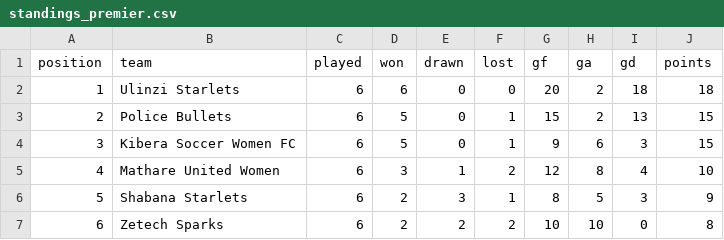
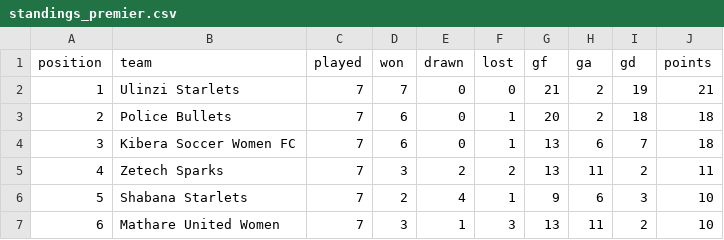
Before and after one commit to gameoncollective-create/gameon-fastapi, a CSV file: data/standings_premier.csv, drawn as a sheet; only a part is shown; the diff covers the shown part only.

Commit message:
Update standings_premier.csv

```diff
--- a/data/standings_premier.csv
+++ b/data/standings_premier.csv
@@ -1,7 +1,7 @@
 position,team,played,won,drawn,lost,gf,ga,gd,points
-1,Ulinzi Starlets,6,6,0,0,20,2,18,18
-2,Police Bullets,6,5,0,1,15,2,13,15
-3,Kibera Soccer Women FC,6,5,0,1,9,6,3,15
-4,Mathare United Women,6,3,1,2,12,8,4,10
-5,Shabana Starlets,6,2,3,1,8,5,3,9
-6,Zetech Sparks,6,2,2,2,10,10,0,8
+1,Ulinzi Starlets,7,7,0,0,21,2,19,21
+2,Police Bullets,7,6,0,1,20,2,18,18
+3,Kibera Soccer Women FC,7,6,0,1,13,6,7,18
+4,Zetech Sparks,7,3,2,2,13,11,2,11
+5,Shabana Starlets,7,2,4,1,9,6,3,10
+6,Mathare United Women,7,3,1,3,13,11,2,10
```
Also changed, not shown: 31 edited cells elsewhere in this file.
